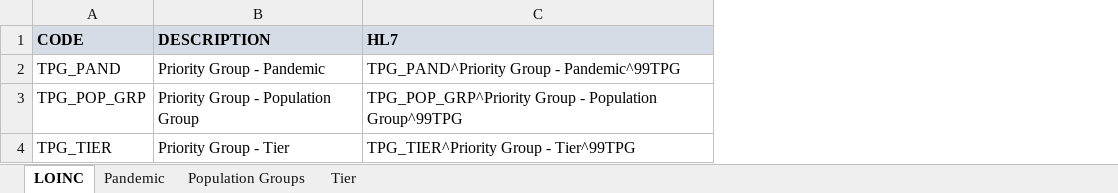
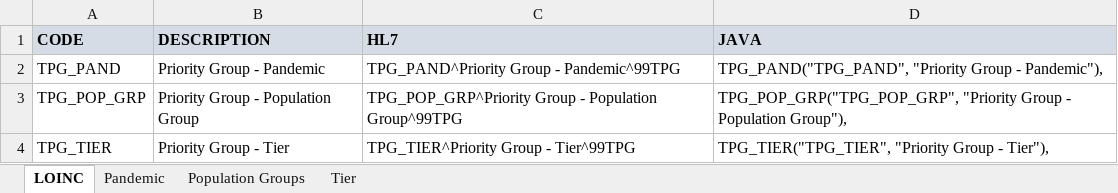
Before and after one commit to immregistries/sisc-priority, an Excel workbook: test cases/Temporary Codes.xlsx, sheet LOINC, drawn as a sheet; values as stored, in another font and other column widths than the file's, no borders; the diff names each change by its address in the sheet, - before the commit and + after, or states it on an @@ line.

Commit message:
Updated test case to new dates, added Java support for temporary codes

```diff
--- a/test cases/Temporary Codes.xlsx (sheet LOINC)
+++ b/test cases/Temporary Codes.xlsx (sheet LOINC)
+column D (JAVA), rows 2-4: TPG_PAND("TPG_PAND", "Priority Group - Pandemic"), | TPG_POP_GRP("TPG_POP_GRP", "Priority Group - Population Group"), | TPG_TIER("TPG_TIER", "Priority Group - Tier"),
```
Also changed, not shown: sheet Pandemic, sheet Tier, sheet Population Groups, 1 other file.
